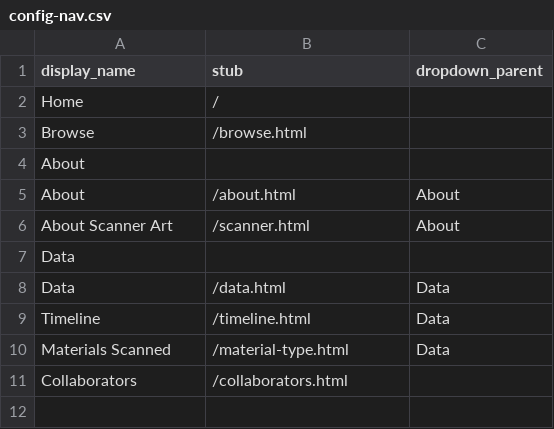
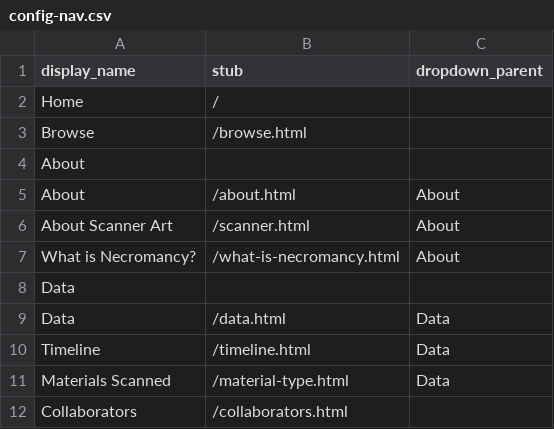
Before and after one commit to Griffeff/cb-necromancy, a CSV file: _data/config-nav.csv, drawn as a sheet; the diff names each change by its address in the sheet, - before the commit and + after, or states it on an @@ line.

Commit message:
added what is necromancy page

```diff
--- a/_data/config-nav.csv
+++ b/_data/config-nav.csv
+row 7: What is Necromancy? | /what-is-necromancy.html | About
```
Also changed, not shown: 1 other file.
